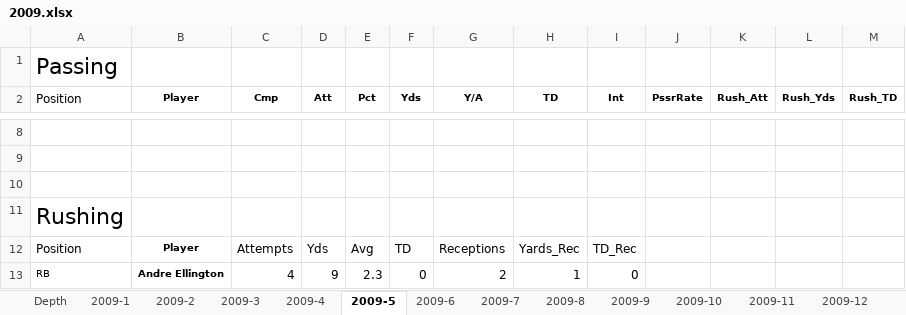
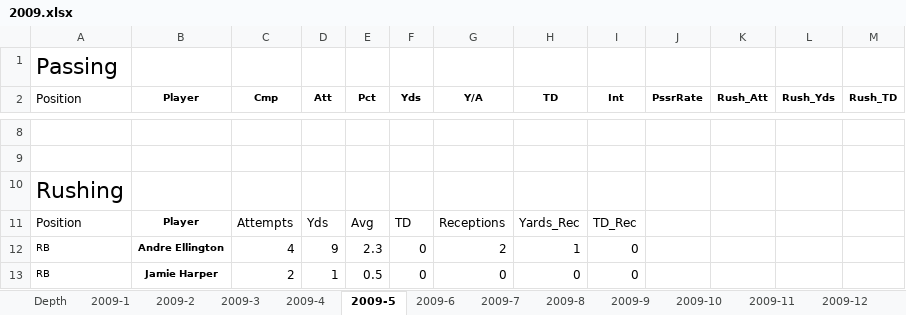
Before and after one commit to rjcarne/Clemson_Football_Analysis, an Excel workbook: 2009.xlsx, sheet 2009-5, drawn as a sheet; only a part is shown, gaps mark what is left out; values as stored, in another font and other column widths than the file's, no borders; the diff covers the shown part only; the diff names each change by its address in the sheet, - before the commit and + after, or states it on an @@ line.

```diff
--- a/2009.xlsx (sheet 2009-5)
+++ b/2009.xlsx (sheet 2009-5)
-A10 (Position): (empty)
+A10 (Position): Rushing
-A11 (Position): Rushing
+A11 (Position): Position
@@ A11:A12 text size: smaller @@
-B11 (Player): (empty)
+B11 (Player): Player
-C11 (Cmp): (empty)
+C11 (Cmp): Attempts
-D11 (Att): (empty)
+D11 (Att): Yds
-E11 (Pct): (empty)
+E11 (Pct): Avg
-F11 (Yds): (empty)
+F11 (Yds): TD
-G11 (Y/A): (empty)
+G11 (Y/A): Receptions
-H11 (TD): (empty)
+H11 (TD): Yards_Rec
-I11 (Int): (empty)
+I11 (Int): TD_Rec
-A12 (Position): Position
+A12 (Position): RB
-B12 (Player): Player
+B12 (Player): Andre Ellington
-C12 (Cmp): Attempts
+C12 (Cmp): 4
-D12 (Att): Yds
+D12 (Att): 9
-E12 (Pct): Avg
+E12 (Pct): 2.3
-F12 (Yds): TD
+F12 (Yds): 0
-G12 (Y/A): Receptions
+G12 (Y/A): 2
-H12 (TD): Yards_Rec
+H12 (TD): 1
-I12 (Int): TD_Rec
+I12 (Int): 0
-B13 (Player): Andre Ellington
+B13 (Player): Jamie Harper
-C13 (Cmp): 4
+C13 (Cmp): 2
-D13 (Att): 9
+D13 (Att): 1
-E13 (Pct): 2.3
+E13 (Pct): 0.5
-G13 (Y/A): 2
+G13 (Y/A): 0
-H13 (TD): 1
+H13 (TD): 0
```
Also changed, not shown: 1 added row, 1 removed row, 17 edited cells and cell formats elsewhere in this sheet, sheet 2009-12, sheet 2009-7, sheet 2009-6, sheet 2009-9, sheet 2009-11, sheet 2009-4, 7 more sheets, formulas that keep their value, 2008.xlsx, 2016.xlsx.
